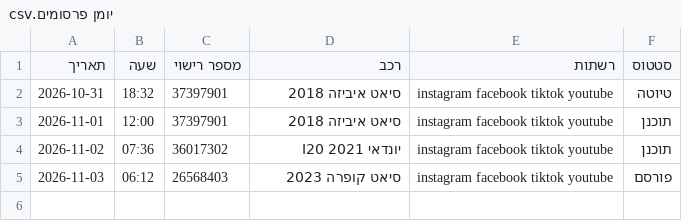
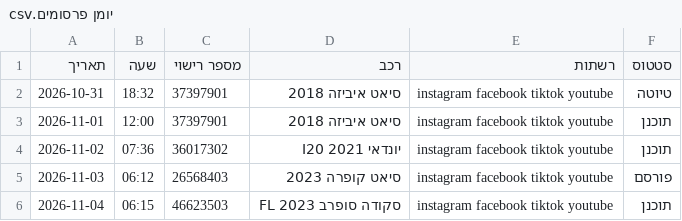
Before and after one commit to elihayb10/bcars-organic, a CSV file: יומן פרסומים.csv, drawn as a sheet.

Commit message:
plan: 2026-11-04 סקודה סופרב FL 2023

```diff
--- a/יומן פרסומים.csv
+++ b/יומן פרסומים.csv
@@ -5 +5,2 @@
 2026-11-03,06:12,26568403,סיאט קופרה 2023,instagram facebook tiktok youtube,פורסם
+2026-11-04,06:15,46623503,סקודה סופרב FL 2023,instagram facebook tiktok youtube,תוכנן
```
Also changed, not shown: 8 other files.
